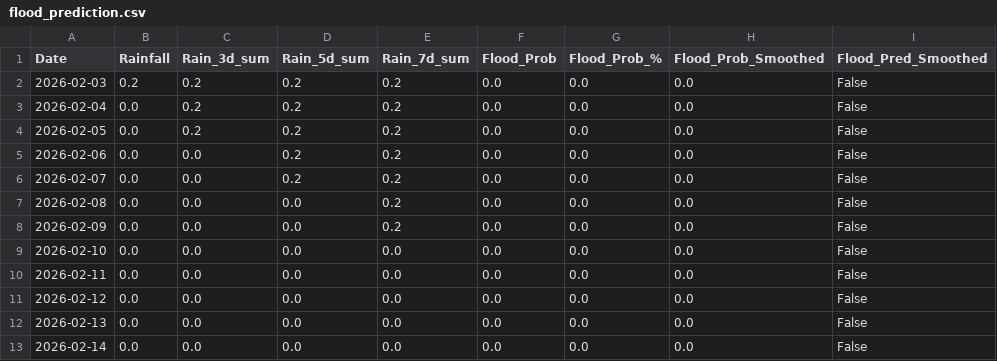
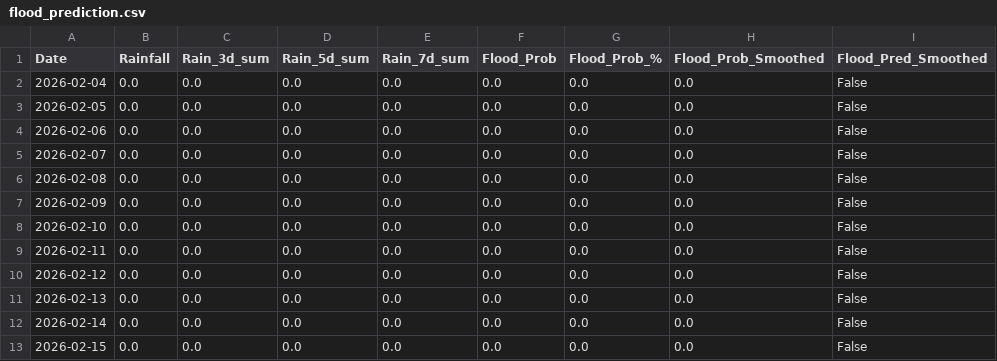
Before and after one commit to keshavkhandelwal13/Matsya-Flood-detector, a CSV file: backend/csv_generator/flood_prediction.csv, drawn as a sheet.

```diff
--- a/backend/csv_generator/flood_prediction.csv
+++ b/backend/csv_generator/flood_prediction.csv
@@ -1,9 +1,8 @@
 Date,Rainfall,Rain_3d_sum,Rain_5d_sum,Rain_7d_sum,Flood_Prob,Flood_Prob_%,Flood_Prob_Smoothed,Flood_Pred_Smoothed
-2026-02-03,0.2,0.2,0.2,0.2,0.0,0.0,0.0,False
-2026-02-04,0.0,0.2,0.2,0.2,0.0,0.0,0.0,False
-2026-02-05,0.0,0.2,0.2,0.2,0.0,0.0,0.0,False
-2026-02-06,0.0,0.0,0.2,0.2,0.0,0.0,0.0,False
-2026-02-07,0.0,0.0,0.2,0.2,0.0,0.0,0.0,False
-2026-02-08,0.0,0.0,0.0,0.2,0.0,0.0,0.0,False
-2026-02-09,0.0,0.0,0.0,0.2,0.0,0.0,0.0,False
+2026-02-04,0.0,0.0,0.0,0.0,0.0,0.0,0.0,False
+2026-02-05,0.0,0.0,0.0,0.0,0.0,0.0,0.0,False
+2026-02-06,0.0,0.0,0.0,0.0,0.0,0.0,0.0,False
+2026-02-07,0.0,0.0,0.0,0.0,0.0,0.0,0.0,False
+2026-02-08,0.0,0.0,0.0,0.0,0.0,0.0,0.0,False
+2026-02-09,0.0,0.0,0.0,0.0,0.0,0.0,0.0,False
 2026-02-10,0.0,0.0,0.0,0.0,0.0,0.0,0.0,False
@@ -13 +12,2 @@ Date,Rainfall,Rain_3d_sum,Rain_5d_sum,Rain_7d_sum,Flood_Prob,Flood_Prob_%,Flood_
 2026-02-14,0.0,0.0,0.0,0.0,0.0,0.0,0.0,False
+2026-02-15,0.0,0.0,0.0,0.0,0.0,0.0,0.0,False
```
Also changed, not shown: backend/flood_detector/flood_forecast.csv, 3 other files.
